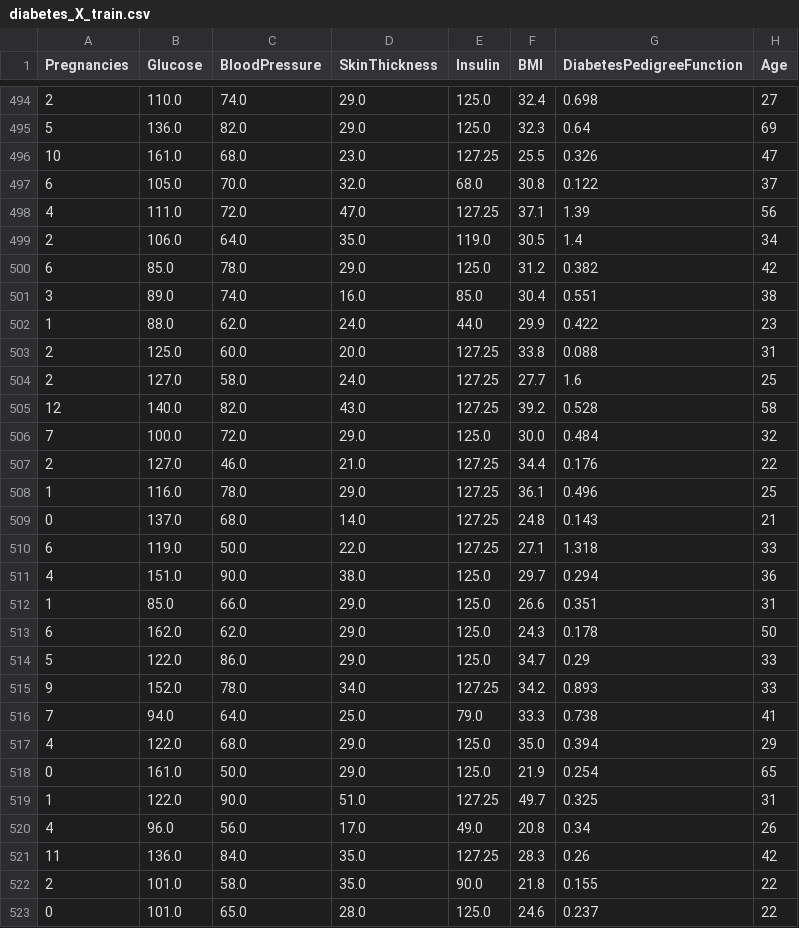
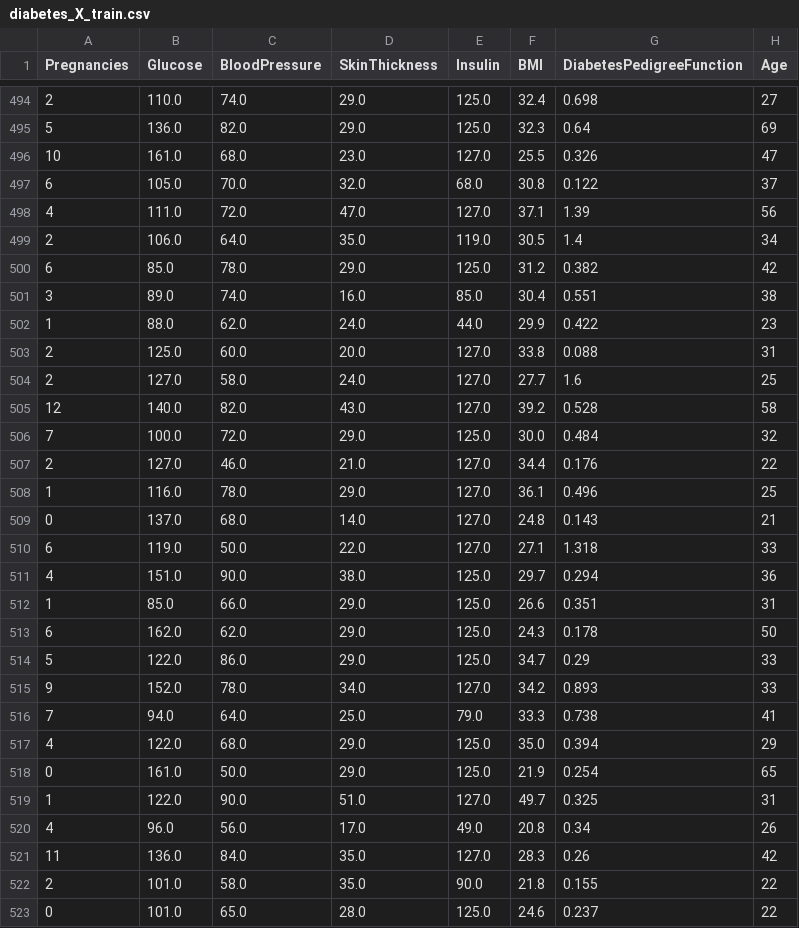
Before and after one commit to 4GeeksAcademy/EDA_5_alfonso, a CSV file: data/processed/diabetes_X_train.csv, drawn as a sheet; only a part is shown, gaps mark what is left out; the diff covers the shown part only.

```diff
--- a/data/processed/diabetes_X_train.csv
+++ b/data/processed/diabetes_X_train.csv
@@ -495,5 +495,5 @@ Pregnancies,Glucose,BloodPressure,SkinThickness,Insulin,BMI,DiabetesPedigreeFunc
 5,136.0,82.0,29.0,125.0,32.3,0.64,69
-10,161.0,68.0,23.0,127.25,25.5,0.326,47
+10,161.0,68.0,23.0,127.0,25.5,0.326,47
 6,105.0,70.0,32.0,68.0,30.8,0.122,37
-4,111.0,72.0,47.0,127.25,37.1,1.39,56
+4,111.0,72.0,47.0,127.0,37.1,1.39,56
 2,106.0,64.0,35.0,119.0,30.5,1.4,34
@@ -502,10 +502,10 @@ Pregnancies,Glucose,BloodPressure,SkinThickness,Insulin,BMI,DiabetesPedigreeFunc
 1,88.0,62.0,24.0,44.0,29.9,0.422,23
-2,125.0,60.0,20.0,127.25,33.8,0.088,31
-2,127.0,58.0,24.0,127.25,27.7,1.6,25
-12,140.0,82.0,43.0,127.25,39.2,0.528,58
+2,125.0,60.0,20.0,127.0,33.8,0.088,31
+2,127.0,58.0,24.0,127.0,27.7,1.6,25
+12,140.0,82.0,43.0,127.0,39.2,0.528,58
 7,100.0,72.0,29.0,125.0,30.0,0.484,32
-2,127.0,46.0,21.0,127.25,34.4,0.176,22
-1,116.0,78.0,29.0,127.25,36.1,0.496,25
-0,137.0,68.0,14.0,127.25,24.8,0.143,21
-6,119.0,50.0,22.0,127.25,27.1,1.318,33
+2,127.0,46.0,21.0,127.0,34.4,0.176,22
+1,116.0,78.0,29.0,127.0,36.1,0.496,25
+0,137.0,68.0,14.0,127.0,24.8,0.143,21
+6,119.0,50.0,22.0,127.0,27.1,1.318,33
 4,151.0,90.0,38.0,125.0,29.7,0.294,36
@@ -514,3 +514,3 @@ Pregnancies,Glucose,BloodPressure,SkinThickness,Insulin,BMI,DiabetesPedigreeFunc
 5,122.0,86.0,29.0,125.0,34.7,0.29,33
-9,152.0,78.0,34.0,127.25,34.2,0.893,33
+9,152.0,78.0,34.0,127.0,34.2,0.893,33
 7,94.0,64.0,25.0,79.0,33.3,0.738,41
@@ -518,5 +518,5 @@ Pregnancies,Glucose,BloodPressure,SkinThickness,Insulin,BMI,DiabetesPedigreeFunc
 0,161.0,50.0,29.0,125.0,21.9,0.254,65
-1,122.0,90.0,51.0,127.25,49.7,0.325,31
+1,122.0,90.0,51.0,127.0,49.7,0.325,31
 4,96.0,56.0,17.0,49.0,20.8,0.34,26
-11,136.0,84.0,35.0,127.25,28.3,0.26,42
+11,136.0,84.0,35.0,127.0,28.3,0.26,42
 2,101.0,58.0,35.0,90.0,21.8,0.155,22
```
Also changed, not shown: 151 edited cells elsewhere in this file, data/processed/diabetes_X_test.csv, 10 other files.
